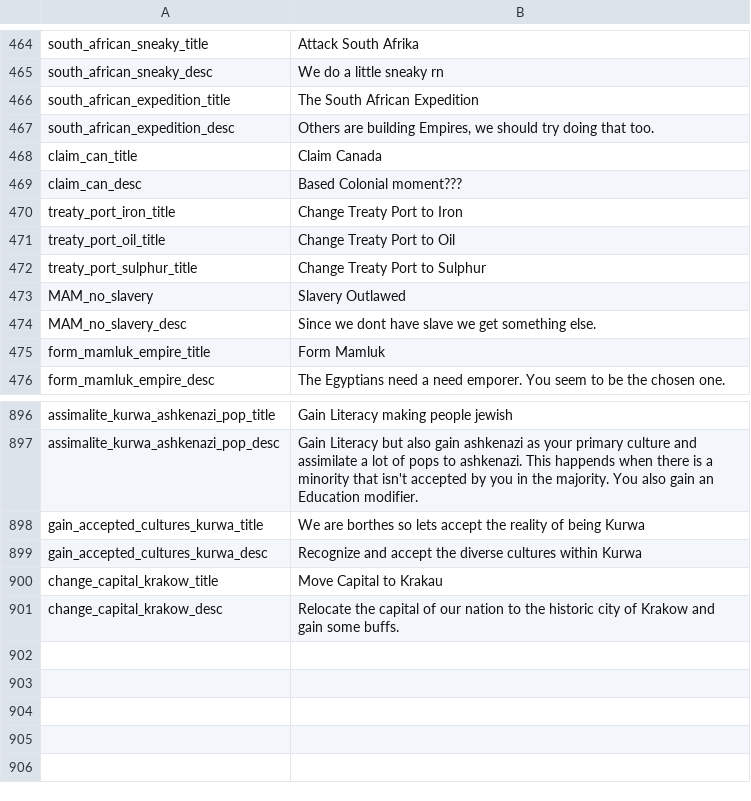
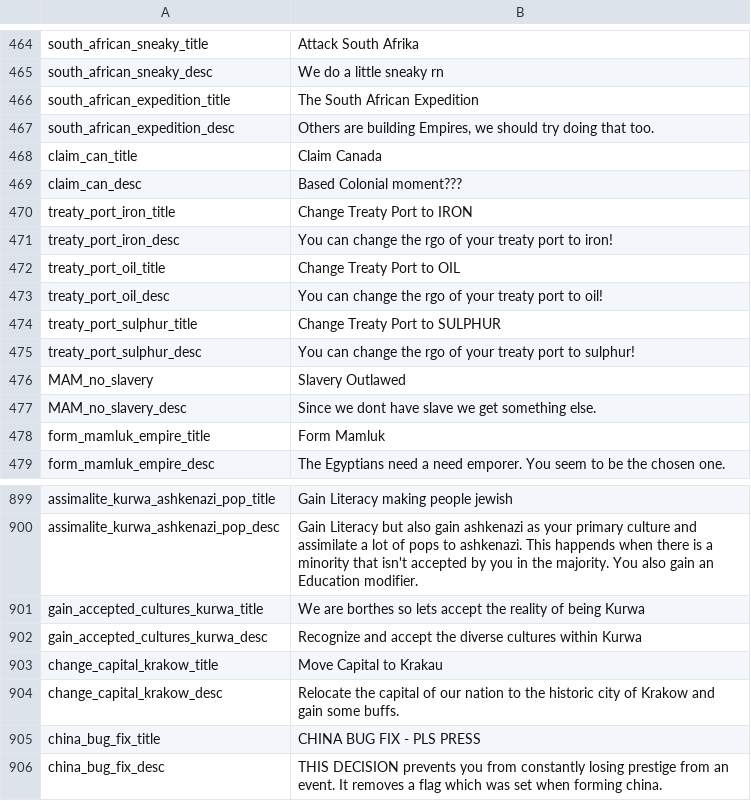
Before and after one commit to JakobRinke/Mod-of-Chaos, a CSV file: MOC/localisation/decissions.csv, drawn as a sheet; only a part is shown, gaps mark what is left out.

Commit message:
adding locales; bug fix decision for china

```diff
--- a/MOC/localisation/decissions.csv
+++ b/MOC/localisation/decissions.csv
@@ -469,5 +469,8 @@ claim_can_title;Claim Canada;;;;;;;;;;;;;
 claim_can_desc;Based Colonial moment???;;;;;;;;;;;;;
-treaty_port_iron_title;Change Treaty Port to Iron;;;;;;;;;;;;;
-treaty_port_oil_title;Change Treaty Port to Oil;;;;;;;;;;;;;
-treaty_port_sulphur_title;Change Treaty Port to Sulphur;;;;;;;;;;;;;
+treaty_port_iron_title;Change Treaty Port to IRON;;;;;;;;;;;;;
+treaty_port_iron_desc;You can change the rgo of your treaty port to iron!;;;;;;;;;;;;;
+treaty_port_oil_title;Change Treaty Port to OIL;;;;;;;;;;;;;
+treaty_port_oil_desc;You can change the rgo of your treaty port to oil!;;;;;;;;;;;;;
+treaty_port_sulphur_title;Change Treaty Port to SULPHUR;;;;;;;;;;;;;
+treaty_port_sulphur_desc;You can change the rgo of your treaty port to sulphur!;;;;;;;;;;;;;
 MAM_no_slavery;Slavery Outlawed;;;;;;;;;;;;;
@@ -901 +904,3 @@ change_capital_krakow_title;Move Capital to Krakau;;;;;;;;;;;;;
 change_capital_krakow_desc;Relocate the capital of our nation to the historic city of Krakow and gain some buffs.;;;;;;;;;;;;;
+china_bug_fix_title;CHINA BUG FIX - PLS PRESS;;;;;;;;;;;;;
+china_bug_fix_desc;THIS DECISION prevents you from constantly losing prestige from an event. It removes a flag which was set when forming china.;;;;;;;;;;;;;
```
Also changed, not shown: 1 other file.
